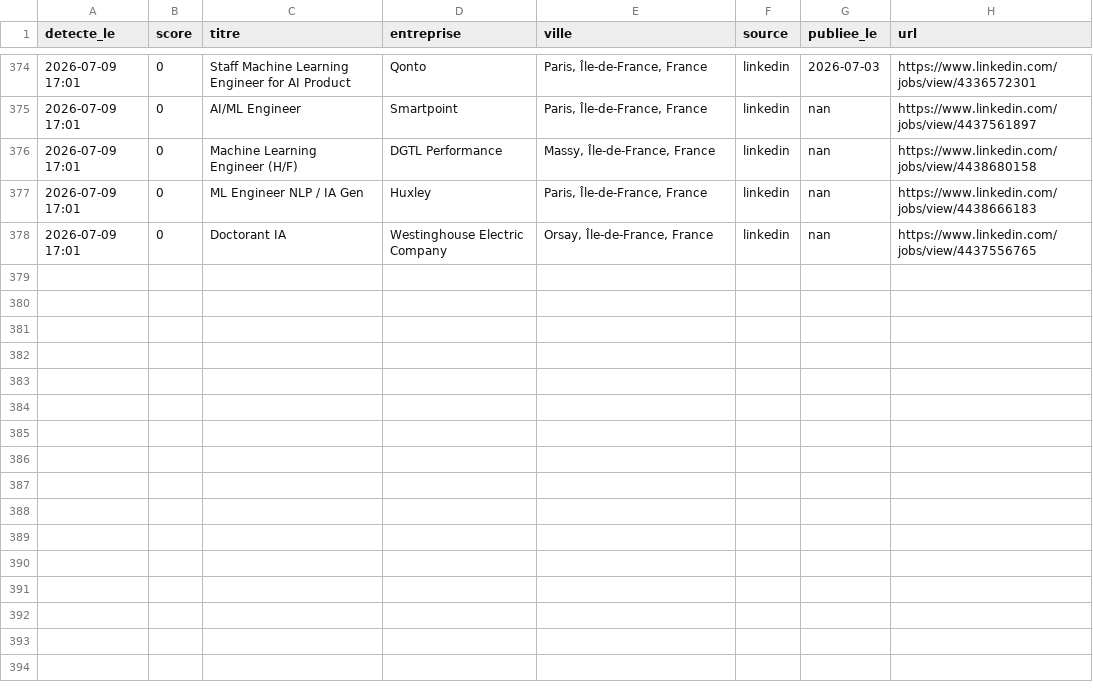
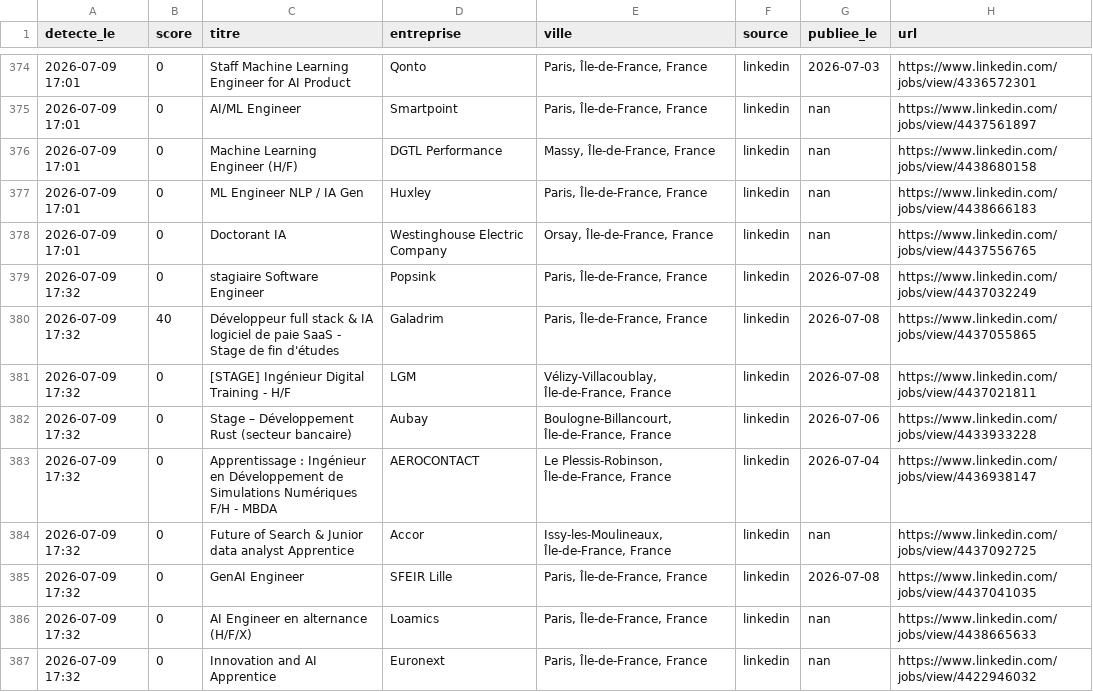
Before and after one commit to RaoufKessouar/job-radar, a CSV file: historique.csv, drawn as a sheet; only a part is shown, gaps mark what is left out; the diff names each change by its address in the sheet, - before the commit and + after, or states it on an @@ line.

```diff
--- a/historique.csv
+++ b/historique.csv
+row 379: 2026-07-09 17:32 | 0 | stagiaire Software Engineer | Popsink | Paris, Île-de-France, France | linkedin | 2026-07-08 | https://www.linkedin.com/jobs/view/4437032249
+row 380: 2026-07-09 17:32 | 40 | Développeur full stack & IA logiciel de paie SaaS - Stage de fin d'études | Galadrim | Paris, Île-de-France, France | linkedin | 2026-07-08 | https://www.linkedin.com/jobs/view/4437055865
+row 381: 2026-07-09 17:32 | 0 | [STAGE] Ingénieur Digital Training - H/F | LGM | Vélizy-Villacoublay, Île-de-France, France | linkedin | 2026-07-08 | https://www.linkedin.com/jobs/view/4437021811
+row 382: 2026-07-09 17:32 | 0 | Stage – Développement Rust (secteur bancaire) | Aubay | Boulogne-Billancourt, Île-de-France, France | linkedin | 2026-07-06 | https://www.linkedin.com/jobs/view/4433933228
+row 383: 2026-07-09 17:32 | 0 | Apprentissage : Ingénieur en Développement de Simulations Numériques F/H - MBDA | AEROCONTACT | Le Plessis-Robinson, Île-de-France, France | linkedin | 2026-07-04 | https://www.linkedin.com/jobs/view/4436938147
+row 384: 2026-07-09 17:32 | 0 | Future of Search & Junior data analyst Apprentice | Accor | Issy-les-Moulineaux, Île-de-France, France | linkedin | nan | https://www.linkedin.com/jobs/view/4437092725
+row 385: 2026-07-09 17:32 | 0 | GenAI Engineer | SFEIR Lille | Paris, Île-de-France, France | linkedin | 2026-07-08 | https://www.linkedin.com/jobs/view/4437041035
+row 386: 2026-07-09 17:32 | 0 | AI Engineer en alternance (H/F/X) | Loamics | Paris, Île-de-France, France | linkedin | nan | https://www.linkedin.com/jobs/view/4438665633
+row 387: 2026-07-09 17:32 | 0 | Innovation and AI Apprentice | Euronext | Paris, Île-de-France, France | linkedin | nan | https://www.linkedin.com/jobs/view/4422946032
```
Also changed, not shown: 1 other file.
